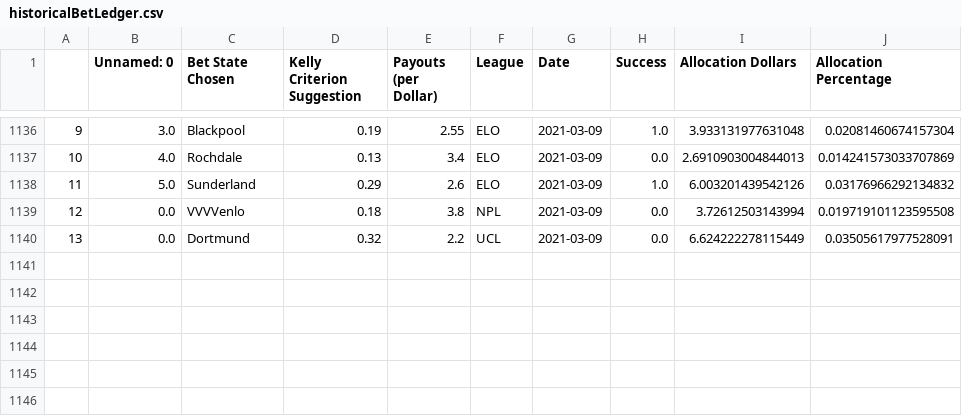
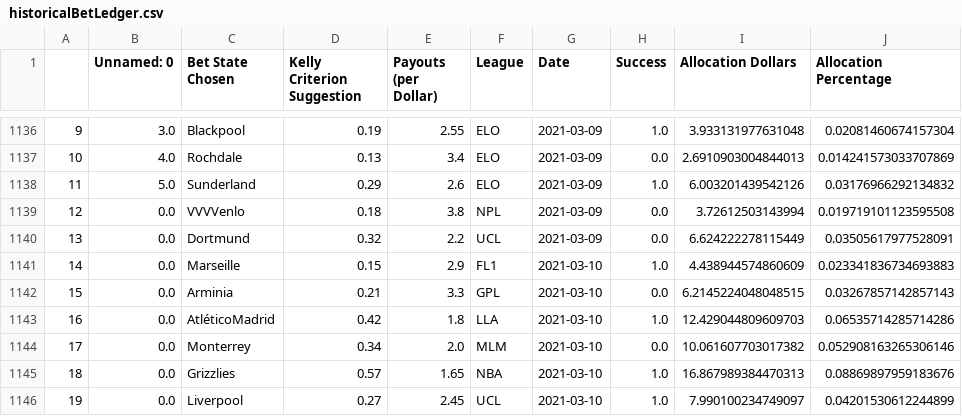
Before and after one commit to axz2000/sportsbook, a CSV file: masterScript/historicalBetLedger.csv, drawn as a sheet; only a part is shown, gaps mark what is left out.

```diff
--- a/masterScript/historicalBetLedger.csv
+++ b/masterScript/historicalBetLedger.csv
@@ -1140 +1140,7 @@
 13,0.0,Dortmund,0.32,2.2,UCL,2021-03-09,0.0,6.624222278115449,0.03505617977528091
+14,0.0,Marseille,0.15,2.9,FL1,2021-03-10,1.0,4.438944574860609,0.023341836734693883
+15,0.0,Arminia,0.21,3.3,GPL,2021-03-10,0.0,6.2145224048048515,0.03267857142857143
+16,0.0,AtléticoMadrid,0.42,1.8,LLA,2021-03-10,1.0,12.429044809609703,0.06535714285714286
+17,0.0,Monterrey,0.34,2.0,MLM,2021-03-10,0.0,10.061607703017382,0.052908163265306146
+18,0.0,Grizzlies,0.57,1.65,NBA,2021-03-10,1.0,16.867989384470313,0.08869897959183676
+19,0.0,Liverpool,0.27,2.45,UCL,2021-03-10,1.0,7.990100234749097,0.04201530612244899
```
Also changed, not shown: masterScript/masterDaily.csv, masterScript/masterDailyRecap.csv, 4 other files.
